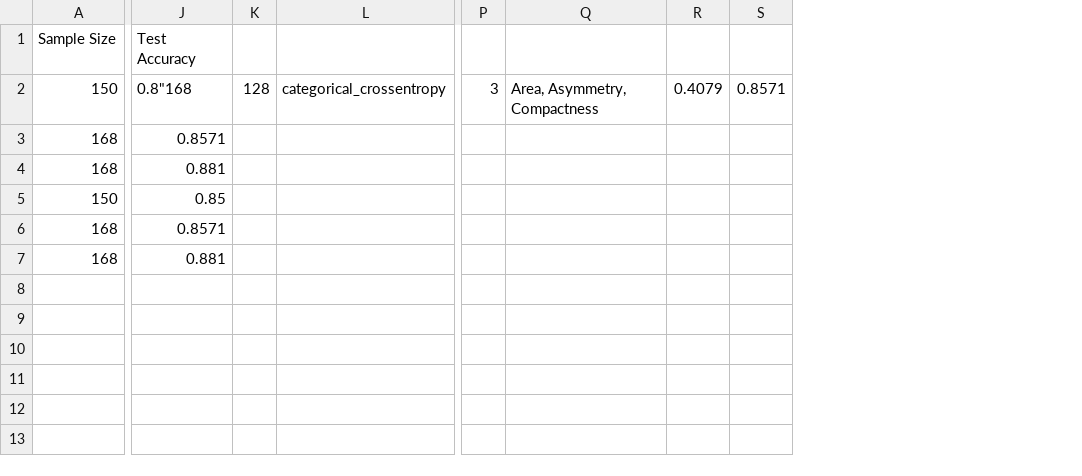
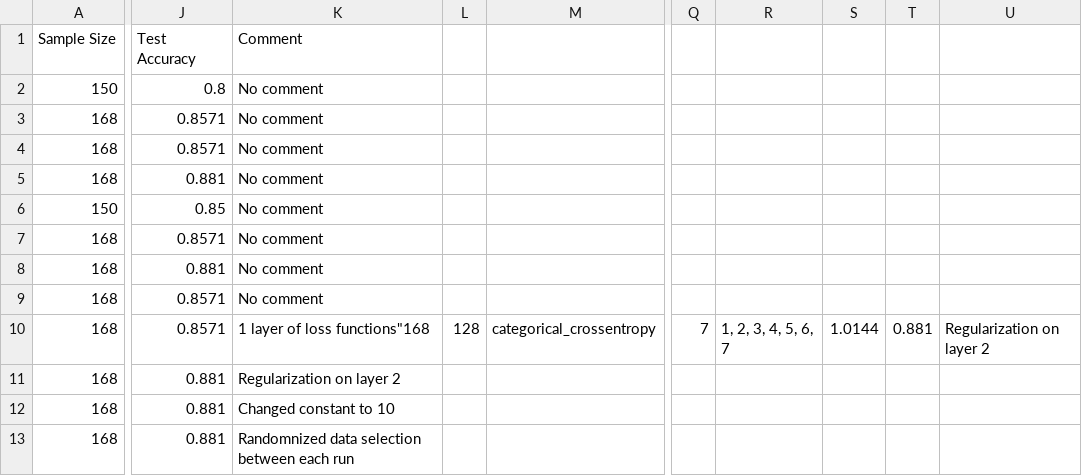
Before and after one commit to Dylan531/WheatSeedsML, a CSV file: experiment_history.csv, drawn as a sheet; only a part is shown, gaps mark what is left out; removed rows and columns are numbered as before the commit, all else as after; rows hold the shown columns only; the diff covers the shown part only; the diff names each change by its address in the sheet, - before the commit and + after, or states it on an @@ line.

Commit message:
Moved the seed setting and training/testing data selection into the model training loop to train over a consistent 5 datasets (fair since it's the same 5 for every run).

```diff
--- a/experiment_history.csv
+++ b/experiment_history.csv
+column K (Comment), row 2: No comment; rows 4-8: all No comment
-column P, row 2: 3
-column Q, row 2: Area, Asymmetry, Compactness
-column R, row 2: 0.4079
-column S, row 2: 0.8571
+column Q, empty
+column R, empty
+column S, empty
+column T, empty
+column U, empty
-J2 (Test Accuracy): 0.8"168
+J2 (Test Accuracy): 0.8
-L2: 128
+L2: (empty)
-M2: categorical_crossentropy
+M2: (empty)
+row 3: 168 | 0.8571 | No comment
+row 9: 168 | 0.8571 | No comment
+row 10: 168 | 0.8571 | 1 layer of loss functions"168 | 128 | categorical_crossentropy | 7 | 1, 2, 3, 4, 5, 6, 7 | 1.0144 | 0.881 | Regularization on layer 2
+row 11: 168 | 0.881 | Regularization on layer 2
+row 12: 168 | 0.881 | Changed constant to 10
+row 13: 168 | 0.881 | Randomnized data selection between each run
```
Also changed, not shown: 3 edited cells elsewhere in this file, 1 other file.
